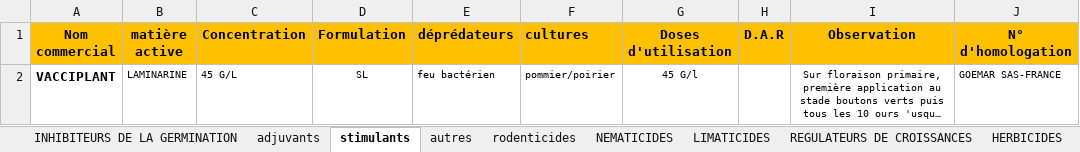
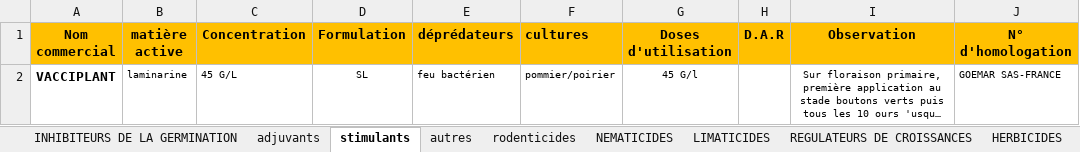
Before and after one commit to kazi94/i-farm, an Excel workbook: storage/app/Intrants_2017 - depredateurs.xlsx, sheet stimulants, drawn as a sheet; only a part is shown; long unchanged cells end in …; values as stored, in another font and other column widths than the file's, no borders; the diff names each change by its address in the sheet, - before the commit and + after, or states it on an @@ line.

Commit message:
changement matiere active

```diff
--- a/storage/app/Intrants_2017 - depredateurs.xlsx (sheet stimulants)
+++ b/storage/app/Intrants_2017 - depredateurs.xlsx (sheet stimulants)
-B2 (matière active): LAMINARINE
+B2 (matière active): laminarine
```
Also changed, not shown: sheet REGULATEURS DE CROISSANCES, sheet INSECTICIDES, sheet FONGICIDES, sheet HERBICIDES, sheet ACARICIDES, sheet NEMATICIDES, 5 more sheets.
